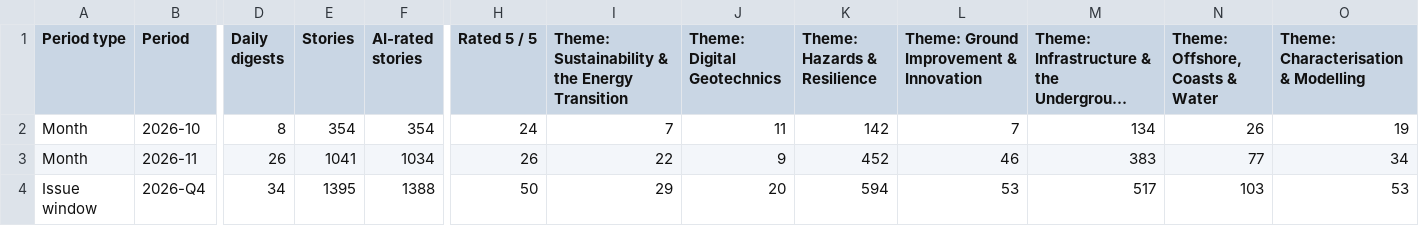
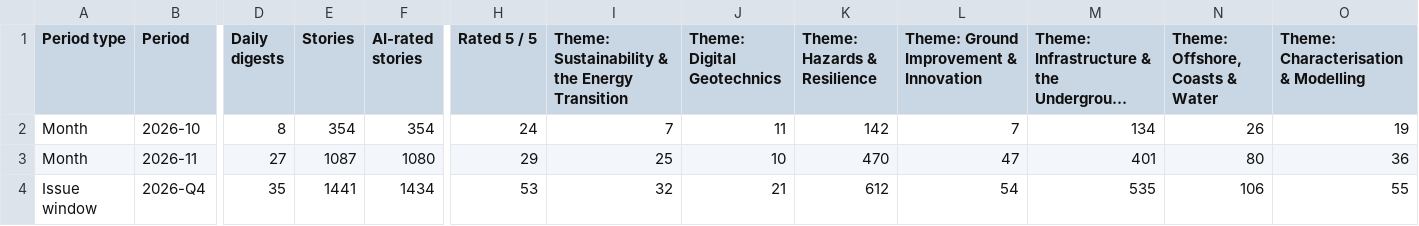
Before and after one commit to monabadr12/geotech-news, a CSV file: docs/exports/trends.csv, drawn as a sheet; only a part is shown, gaps mark what is left out; long unchanged cells end in …; the diff covers the shown part only; the diff names each change by its address in the sheet, - before the commit and + after, or states it on an @@ line.

Commit message:
Digest 2026-11-27

```diff
--- a/docs/exports/trends.csv
+++ b/docs/exports/trends.csv
-D3 (Daily digests): 26
+D3 (Daily digests): 27
-E3 (Stories): 1041
+E3 (Stories): 1087
-F3 (AI-rated stories): 1034
+F3 (AI-rated stories): 1080
-H3 (Rated 5 / 5): 26
+H3 (Rated 5 / 5): 29
-I3: 22
+I3: 25
-J3 (Theme: Digital Geotechnics): 9
+J3 (Theme: Digital Geotechnics): 10
-K3 (Theme: Hazards & Resilience): 452
+K3 (Theme: Hazards & Resilience): 470
-L3: 46
+L3: 47
-M3: 383
+M3: 401
-N3 (Theme: Offshore, Coasts & Water): 77
+N3 (Theme: Offshore, Coasts & Water): 80
-O3: 34
+O3: 36
-D4 (Daily digests): 34
+D4 (Daily digests): 35
-E4 (Stories): 1395
+E4 (Stories): 1441
-F4 (AI-rated stories): 1388
+F4 (AI-rated stories): 1434
-H4 (Rated 5 / 5): 50
+H4 (Rated 5 / 5): 53
-I4: 29
+I4: 32
-J4 (Theme: Digital Geotechnics): 20
+J4 (Theme: Digital Geotechnics): 21
-K4 (Theme: Hazards & Resilience): 594
+K4 (Theme: Hazards & Resilience): 612
-L4: 53
+L4: 54
-M4: 517
+M4: 535
-N4 (Theme: Offshore, Coasts & Water): 103
+N4 (Theme: Offshore, Coasts & Water): 106
-O4: 53
+O4: 55
```
Also changed, not shown: 70 edited cells elsewhere in this file, 41 other files.
